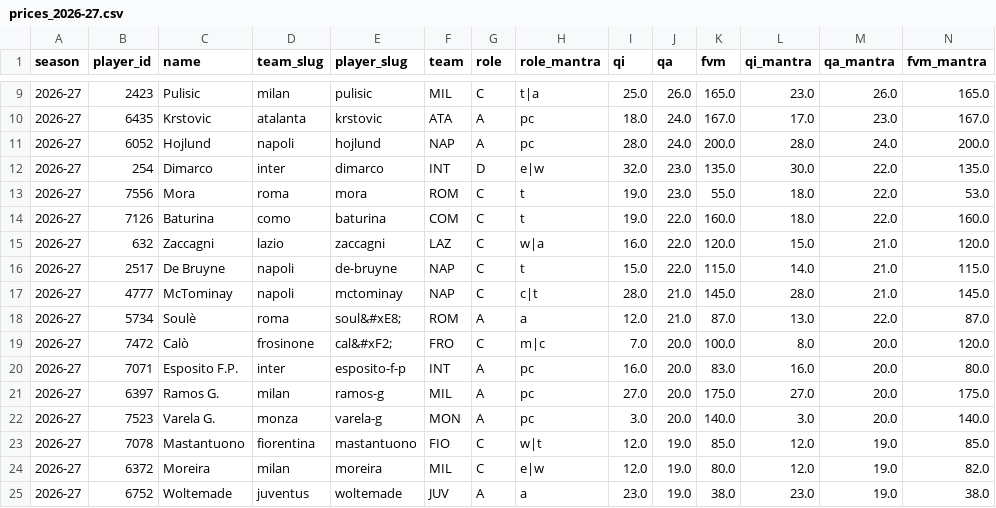
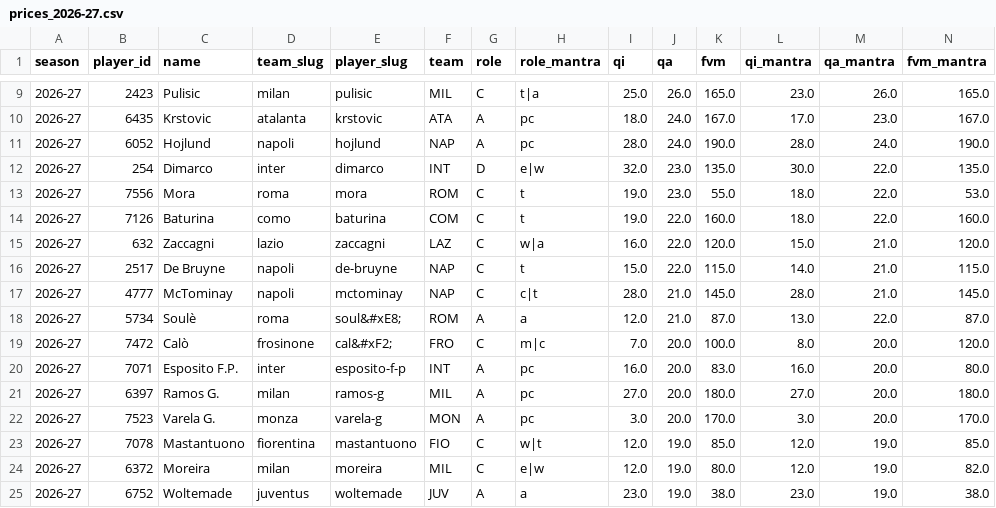
Before and after one commit to epalombo7/Fanta_Bro_XFM_Simulations_MOdule, a CSV file: FantaBall-Complete/data/raw/fantacalcio/prices_2026-27.csv, drawn as a sheet; only a part is shown, gaps mark what is left out.

```diff
--- a/FantaBall-Complete/data/raw/fantacalcio/prices_2026-27.csv
+++ b/FantaBall-Complete/data/raw/fantacalcio/prices_2026-27.csv
@@ -10,3 +10,3 @@ season,player_id,name,team_slug,player_slug,team,role,role_mantra,qi,qa,fvm,qi_m
 2026-27,6435,Krstovic,atalanta,krstovic,ATA,A,pc,18.0,24.0,167.0,17.0,23.0,167.0
-2026-27,6052,Hojlund,napoli,hojlund,NAP,A,pc,28.0,24.0,200.0,28.0,24.0,200.0
+2026-27,6052,Hojlund,napoli,hojlund,NAP,A,pc,28.0,24.0,190.0,28.0,24.0,190.0
 2026-27,254,Dimarco,inter,dimarco,INT,D,e|w,32.0,23.0,135.0,30.0,22.0,135.0
@@ -20,4 +20,4 @@ season,player_id,name,team_slug,player_slug,team,role,role_mantra,qi,qa,fvm,qi_m
 2026-27,7071,Esposito F.P.,inter,esposito-f-p,INT,A,pc,16.0,20.0,83.0,16.0,20.0,80.0
-2026-27,6397,Ramos G.,milan,ramos-g,MIL,A,pc,27.0,20.0,175.0,27.0,20.0,175.0
-2026-27,7523,Varela G.,monza,varela-g,MON,A,pc,3.0,20.0,140.0,3.0,20.0,140.0
+2026-27,6397,Ramos G.,milan,ramos-g,MIL,A,pc,27.0,20.0,180.0,27.0,20.0,180.0
+2026-27,7523,Varela G.,monza,varela-g,MON,A,pc,3.0,20.0,170.0,3.0,20.0,170.0
 2026-27,7078,Mastantuono,fiorentina,mastantuono,FIO,C,w|t,12.0,19.0,85.0,12.0,19.0,85.0
```
Also changed, not shown: FantaBall-Complete/data/forecasts/correlation_pairs.csv, FantaBall-Complete/data/forecasts/xfm_latest.csv, 21 other files.
